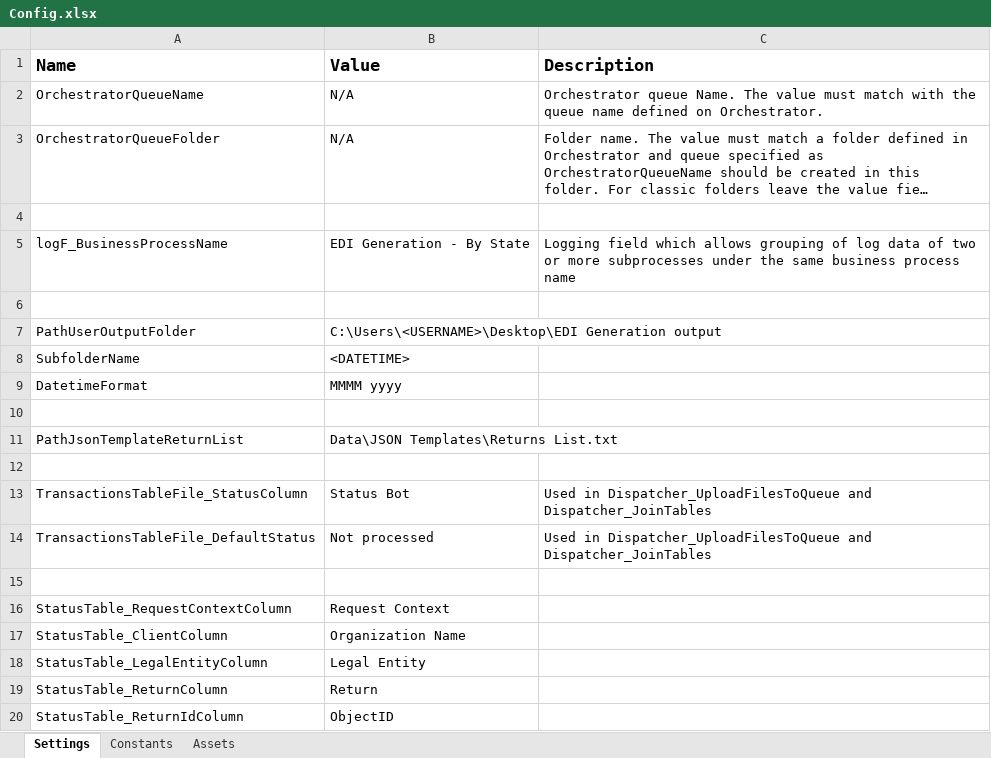
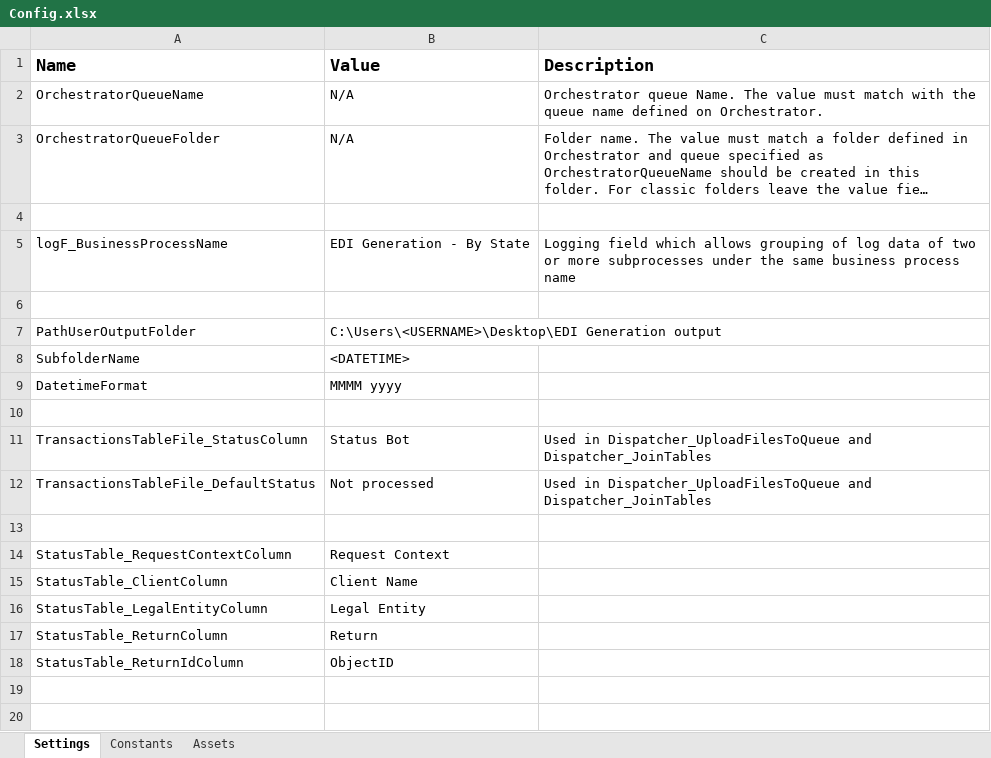
Before and after one commit to NahuelSovos98/SUT_STS_SF_EDIGeneration_ByState, an Excel workbook: Data/Config.xlsx, sheet Settings, drawn as a sheet; long unchanged cells end in …; values as stored, in another font and other column widths than the file's, no borders; removed rows and columns are numbered as before the commit, all else as after; the diff names each change by its address in the sheet, - before the commit and + after, or states it on an @@ line.

```diff
--- a/Data/Config.xlsx (sheet Settings)
+++ b/Data/Config.xlsx (sheet Settings)
-row 11: PathJsonTemplateReturnList | Data\JSON Templates\Returns List.txt
-row 12: (empty)
-B15 (Value): Organization Name
+B15 (Value): Client Name
```
Also changed, not shown: sheet Constants, 26 other files.
